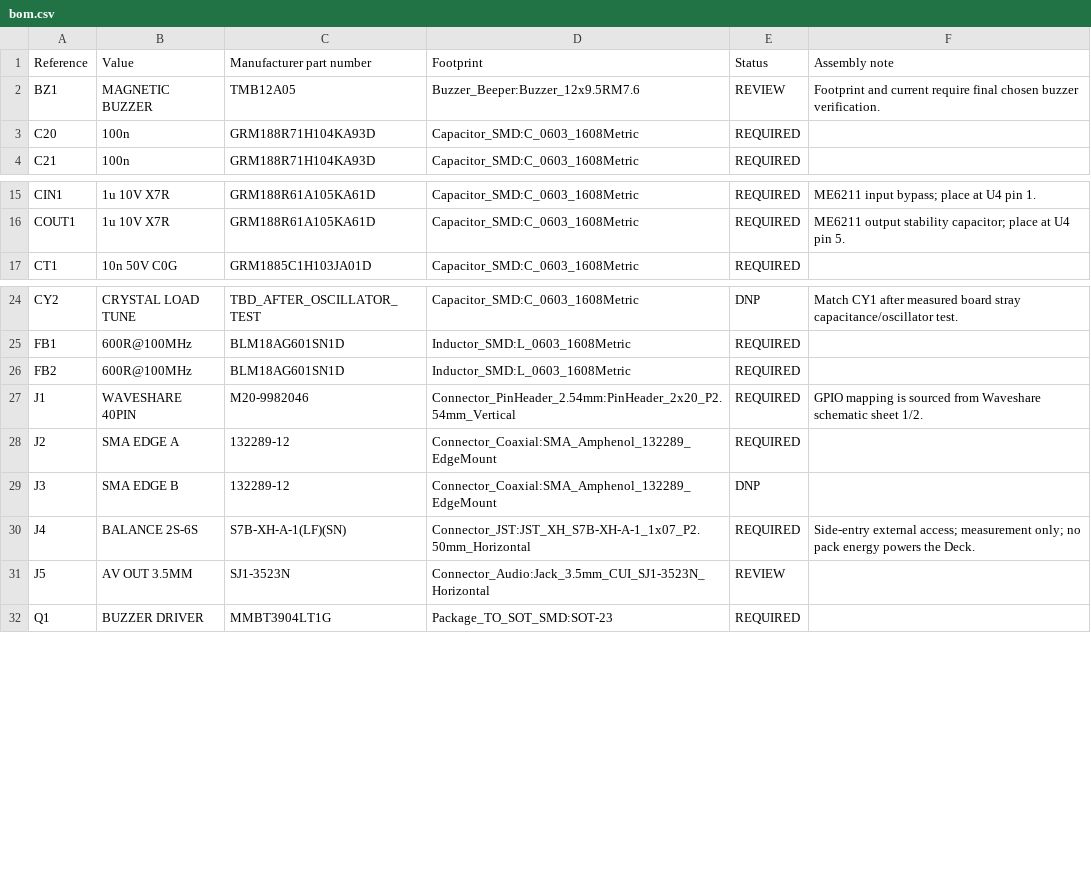
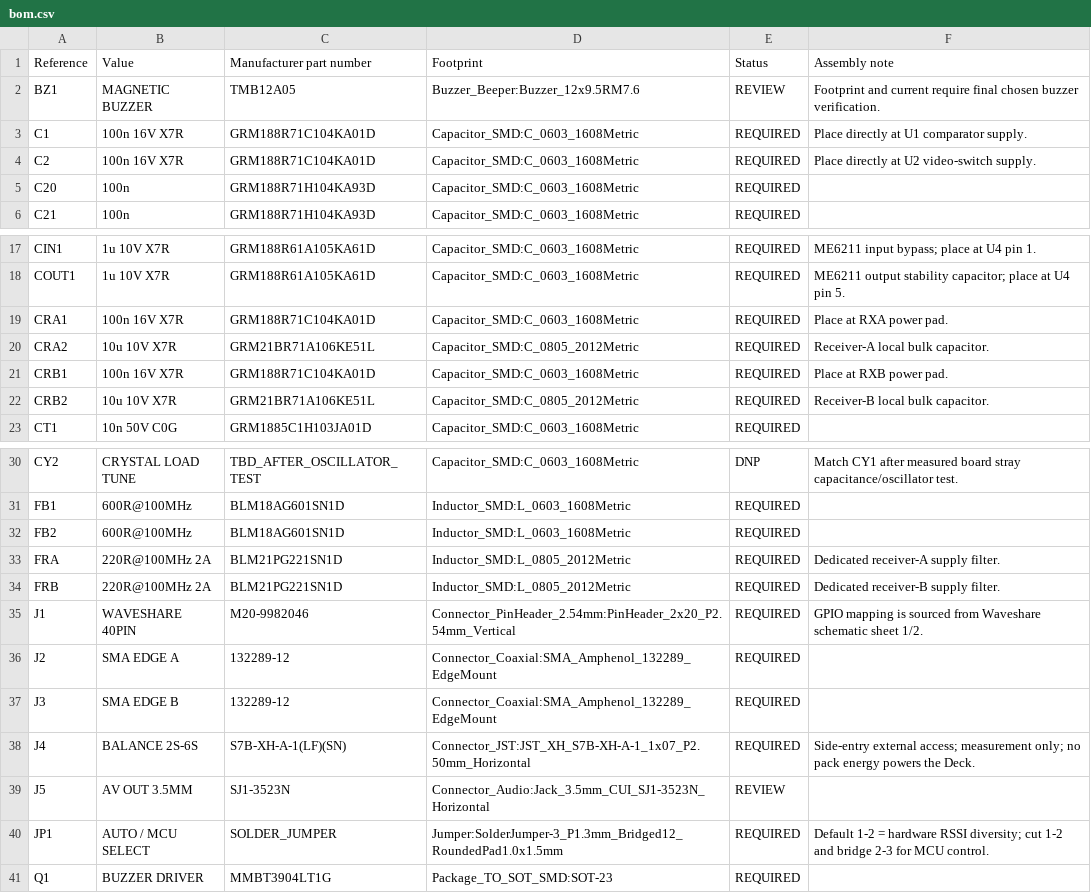
Before and after one commit to wiekstras/FpvDeck, a CSV file: hardware/fpv-hat/bom.csv, drawn as a sheet; only a part is shown, gaps mark what is left out; the diff covers the shown part only.

```diff
--- a/hardware/fpv-hat/bom.csv
+++ b/hardware/fpv-hat/bom.csv
@@ -2,2 +2,4 @@ Reference,Value,Manufacturer part number,Footprint,Status,Assembly note
 BZ1,MAGNETIC BUZZER,TMB12A05,Buzzer_Beeper:Buzzer_12x9.5RM7.6,REVIEW,Footprint and current require final chosen buzzer verification.
+C1,100n 16V X7R,GRM188R71C104KA01D,Capacitor_SMD:C_0603_1608Metric,REQUIRED,Place directly at U1 comparator supply.
+C2,100n 16V X7R,GRM188R71C104KA01D,Capacitor_SMD:C_0603_1608Metric,REQUIRED,Place directly at U2 video-switch supply.
 C20,100n,GRM188R71H104KA93D,Capacitor_SMD:C_0603_1608Metric,REQUIRED,
@@ -16,2 +18,6 @@ CIN1,1u 10V X7R,GRM188R61A105KA61D,Capacitor_SMD:C_0603_1608Metric,REQUIRED,ME62
 COUT1,1u 10V X7R,GRM188R61A105KA61D,Capacitor_SMD:C_0603_1608Metric,REQUIRED,ME6211 output stability capacitor; place at U4 pin 5.
+CRA1,100n 16V X7R,GRM188R71C104KA01D,Capacitor_SMD:C_0603_1608Metric,REQUIRED,Place at RXA power pad.
+CRA2,10u 10V X7R,GRM21BR71A106KE51L,Capacitor_SMD:C_0805_2012Metric,REQUIRED,Receiver-A local bulk capacitor.
+CRB1,100n 16V X7R,GRM188R71C104KA01D,Capacitor_SMD:C_0603_1608Metric,REQUIRED,Place at RXB power pad.
+CRB2,10u 10V X7R,GRM21BR71A106KE51L,Capacitor_SMD:C_0805_2012Metric,REQUIRED,Receiver-B local bulk capacitor.
 CT1,10n 50V C0G,GRM1885C1H103JA01D,Capacitor_SMD:C_0603_1608Metric,REQUIRED,
@@ -26,7 +32,10 @@ FB1,600R@100MHz,BLM18AG601SN1D,Inductor_SMD:L_0603_1608Metric,REQUIRED,
 FB2,600R@100MHz,BLM18AG601SN1D,Inductor_SMD:L_0603_1608Metric,REQUIRED,
+FRA,220R@100MHz 2A,BLM21PG221SN1D,Inductor_SMD:L_0805_2012Metric,REQUIRED,Dedicated receiver-A supply filter.
+FRB,220R@100MHz 2A,BLM21PG221SN1D,Inductor_SMD:L_0805_2012Metric,REQUIRED,Dedicated receiver-B supply filter.
 J1,WAVESHARE 40PIN,M20-9982046,Connector_PinHeader_2.54mm:PinHeader_2x20_P2.54mm_Vertical,REQUIRED,GPIO mapping is sourced from Waveshare schematic sheet 1/2.
 J2,SMA EDGE A,132289-12,Connector_Coaxial:SMA_Amphenol_132289_EdgeMount,REQUIRED,
-J3,SMA EDGE B,132289-12,Connector_Coaxial:SMA_Amphenol_132289_EdgeMount,DNP,
+J3,SMA EDGE B,132289-12,Connector_Coaxial:SMA_Amphenol_132289_EdgeMount,REQUIRED,
 J4,BALANCE 2S-6S,S7B-XH-A-1(LF)(SN),Connector_JST:JST_XH_S7B-XH-A-1_1x07_P2.50mm_Horizontal,REQUIRED,Side-entry external access; measurement only; no pack energy powers the Deck.
 J5,AV OUT 3.5MM,SJ1-3523N,Connector_Audio:Jack_3.5mm_CUI_SJ1-3523N_Horizontal,REVIEW,
+JP1,AUTO / MCU SELECT,SOLDER_JUMPER,Jumper:SolderJumper-3_P1.3mm_Bridged12_RoundedPad1.0x1.5mm,REQUIRED,Default 1-2 = hardware RSSI diversity; cut 1-2 and bridge 2-3 for MCU control.
 Q1,BUZZER DRIVER,MMBT3904LT1G,Package_TO_SOT_SMD:SOT-23,REQUIRED,
```
Also changed, not shown: 11 edited cells elsewhere in this file, 25 other files.
